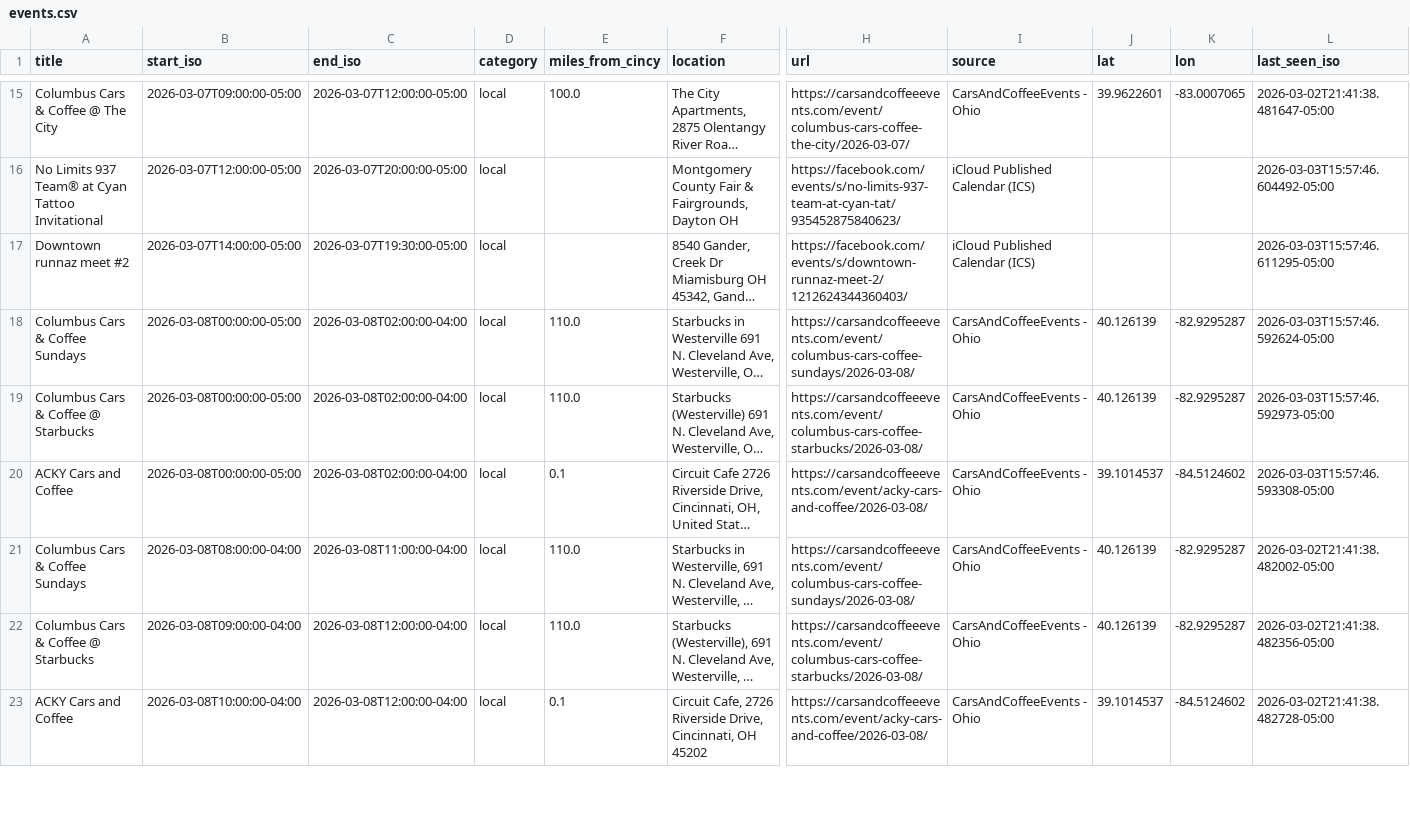
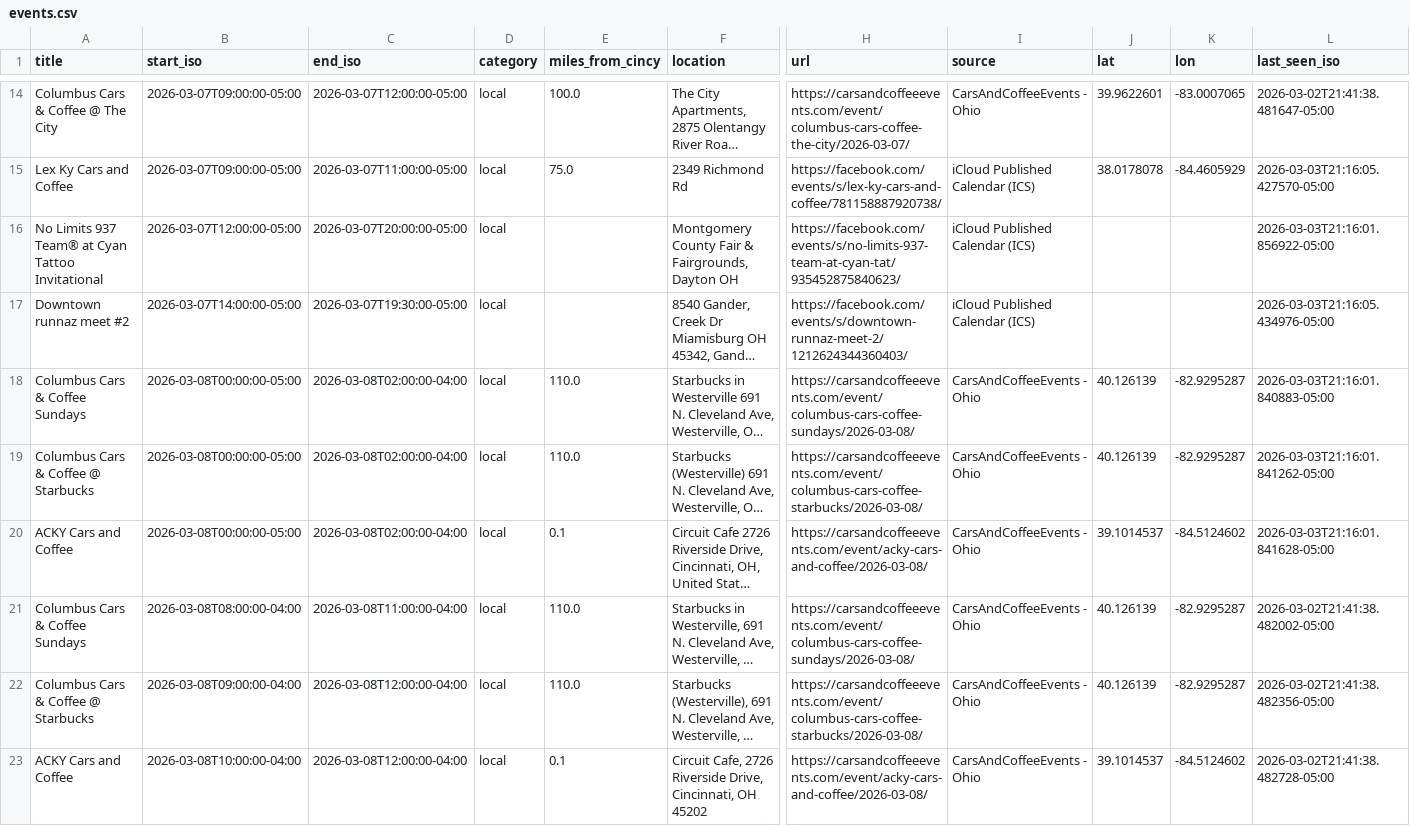
Before and after one commit to themessings/cincy-car-events, a CSV file: data/events.csv, drawn as a sheet; only a part is shown, gaps mark what is left out; long unchanged cells end in …; rows hold the shown columns only; the diff covers the shown part only; the diff names each change by its address in the sheet, - before the commit and + after, or states it on an @@ line.

Commit message:
Update Cincinnati-area car events

```diff
--- a/data/events.csv
+++ b/data/events.csv
+row 15: Lex Ky Cars and Coffee | 2026-03-07T09:00:00-05:00 | 2026-03-07T11:00:00-05:00 | local | 75.0 | 2349 Richmond Rd | https://facebook.com/events/s/lex-ky-cars-and-coffee/781158887920738/ | iCloud Published Calendar (ICS) | 38.0178078 | -84.4605929 | 2026-03-03T21:16:05.427570-05:00
-L16 (last_seen_iso): 2026-03-03T15:57:46.604492-05:00
+L16 (last_seen_iso): 2026-03-03T21:16:01.856922-05:00
-L17 (last_seen_iso): 2026-03-03T15:57:46.611295-05:00
+L17 (last_seen_iso): 2026-03-03T21:16:05.434976-05:00
-L18 (last_seen_iso): 2026-03-03T15:57:46.592624-05:00
+L18 (last_seen_iso): 2026-03-03T21:16:01.840883-05:00
-L19 (last_seen_iso): 2026-03-03T15:57:46.592973-05:00
+L19 (last_seen_iso): 2026-03-03T21:16:01.841262-05:00
-L20 (last_seen_iso): 2026-03-03T15:57:46.593308-05:00
+L20 (last_seen_iso): 2026-03-03T21:16:01.841628-05:00
```
Also changed, not shown: 9 added rows, 1 removed row and 78 edited cells elsewhere in this file, 4 other files.
